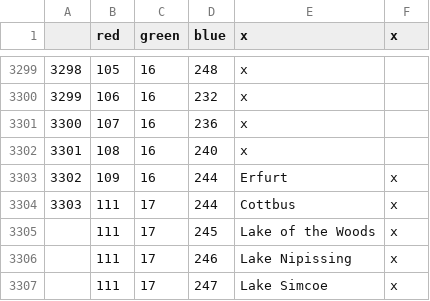
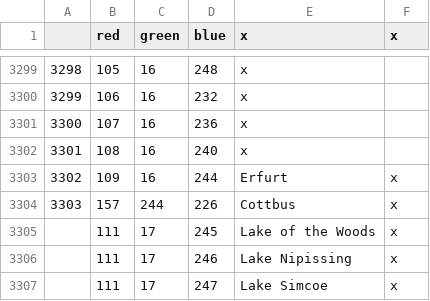
Before and after one commit to Prof-Wubba/Napoleon-s-Legacy-Restored, a CSV file: definition.csv, drawn as a sheet; only a part is shown, gaps mark what is left out.

Commit message:
Update definition.csv

```diff
--- a/definition.csv
+++ b/definition.csv
@@ -3303,3 +3303,3 @@
 3302;109;16;244;Erfurt;x
-3303;111;17;244;Cottbus;x
+3303;157;244;226;Cottbus;x
 ;111;17;245;Lake of the Woods;x
```
